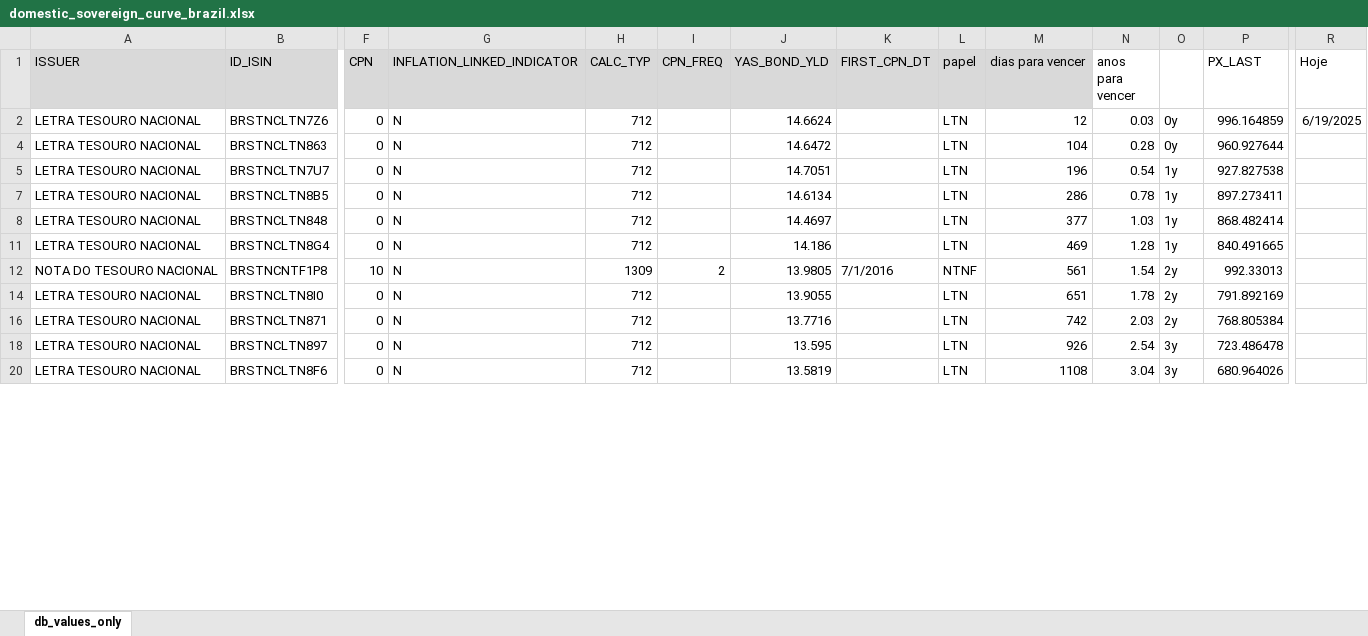
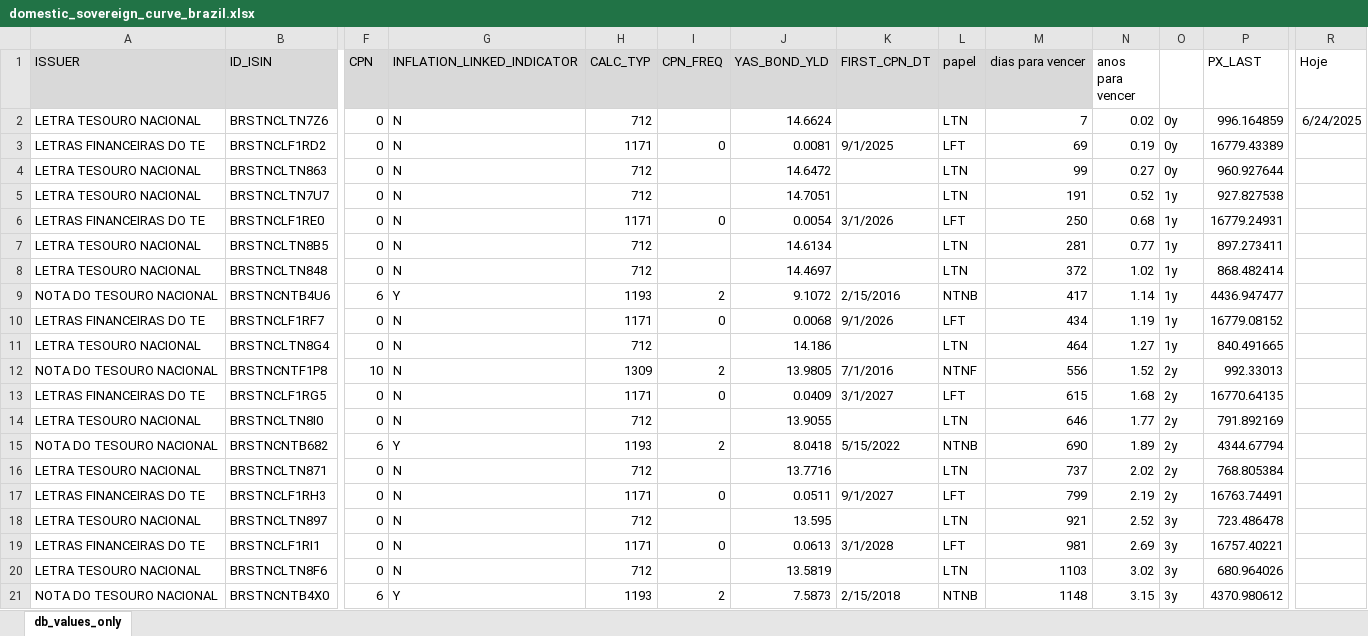
Before and after one commit to thiagossiqueira/econ_research_archive, an Excel workbook: datos_y_modelos/Domestic/domestic_sovereign_curve_brazil.xlsx, sheet db_values_only, drawn as a sheet; only a part is shown, gaps mark what is left out; values as stored, in another font and other column widths than the file's, no borders; rows hold the shown columns only; the diff covers the shown part only; the diff names each change by its address in the sheet, - before the commit and + after, or states it on an @@ line.

```diff
--- a/datos_y_modelos/Domestic/domestic_sovereign_curve_brazil.xlsx (sheet db_values_only)
+++ b/datos_y_modelos/Domestic/domestic_sovereign_curve_brazil.xlsx (sheet db_values_only)
-M2 (dias para vencer): 12
+M2 (dias para vencer): 7
-N2 (anos para vencer): 0.03
+N2 (anos para vencer): 0.02
-R2 (Hoje): 6/19/2025
+R2 (Hoje): 6/24/2025
+row 3: LETRAS FINANCEIRAS DO TE | BRSTNCLF1RD2 | 0 | N | 1171 | 0 | 0.0081 | 9/1/2025 | LFT | 69 | 0.19 | 0y | 16779.43389
-M4 (dias para vencer): 104
+M4 (dias para vencer): 99
-N4 (anos para vencer): 0.28
+N4 (anos para vencer): 0.27
-M5 (dias para vencer): 196
+M5 (dias para vencer): 191
-N5 (anos para vencer): 0.54
+N5 (anos para vencer): 0.52
+row 6: LETRAS FINANCEIRAS DO TE | BRSTNCLF1RE0 | 0 | N | 1171 | 0 | 0.0054 | 3/1/2026 | LFT | 250 | 0.68 | 1y | 16779.24931
-M7 (dias para vencer): 286
+M7 (dias para vencer): 281
-N7 (anos para vencer): 0.78
+N7 (anos para vencer): 0.77
-M8 (dias para vencer): 377
+M8 (dias para vencer): 372
-N8 (anos para vencer): 1.03
+N8 (anos para vencer): 1.02
+row 9: NOTA DO TESOURO NACIONAL | BRSTNCNTB4U6 | 6 | Y | 1193 | 2 | 9.1072 | 2/15/2016 | NTNB | 417 | 1.14 | 1y | 4436.947477
+row 10: LETRAS FINANCEIRAS DO TE | BRSTNCLF1RF7 | 0 | N | 1171 | 0 | 0.0068 | 9/1/2026 | LFT | 434 | 1.19 | 1y | 16779.08152
-M11 (dias para vencer): 469
+M11 (dias para vencer): 464
-N11 (anos para vencer): 1.28
+N11 (anos para vencer): 1.27
-M12 (dias para vencer): 561
+M12 (dias para vencer): 556
-N12 (anos para vencer): 1.54
+N12 (anos para vencer): 1.52
+row 13: LETRAS FINANCEIRAS DO TE | BRSTNCLF1RG5 | 0 | N | 1171 | 0 | 0.0409 | 3/1/2027 | LFT | 615 | 1.68 | 2y | 16770.64135
-M14 (dias para vencer): 651
+M14 (dias para vencer): 646
-N14 (anos para vencer): 1.78
+N14 (anos para vencer): 1.77
+row 15: NOTA DO TESOURO NACIONAL | BRSTNCNTB682 | 6 | Y | 1193 | 2 | 8.0418 | 5/15/2022 | NTNB | 690 | 1.89 | 2y | 4344.67794
-M16 (dias para vencer): 742
+M16 (dias para vencer): 737
-N16 (anos para vencer): 2.03
+N16 (anos para vencer): 2.02
+row 17: LETRAS FINANCEIRAS DO TE | BRSTNCLF1RH3 | 0 | N | 1171 | 0 | 0.0511 | 9/1/2027 | LFT | 799 | 2.19 | 2y | 16763.74491
-M18 (dias para vencer): 926
+M18 (dias para vencer): 921
-N18 (anos para vencer): 2.54
+N18 (anos para vencer): 2.52
+row 19: LETRAS FINANCEIRAS DO TE | BRSTNCLF1RI1 | 0 | N | 1171 | 0 | 0.0613 | 3/1/2028 | LFT | 981 | 2.69 | 3y | 16757.40221
-M20 (dias para vencer): 1108
+M20 (dias para vencer): 1103
-N20 (anos para vencer): 3.04
+N20 (anos para vencer): 3.02
+row 21: NOTA DO TESOURO NACIONAL | BRSTNCNTB4X0 | 6 | Y | 1193 | 2 | 7.5873 | 2/15/2018 | NTNB | 1148 | 3.15 | 3y | 4370.980612
```
Also changed, not shown: 20 added rows and 14 edited cells elsewhere in this sheet, hidden cells, datos_y_modelos/Domestic/brazil_supranational_db.xlsx, 12 other files.
